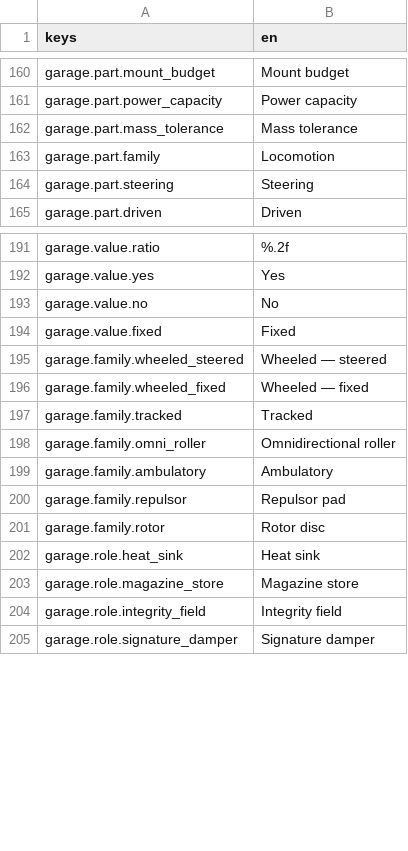
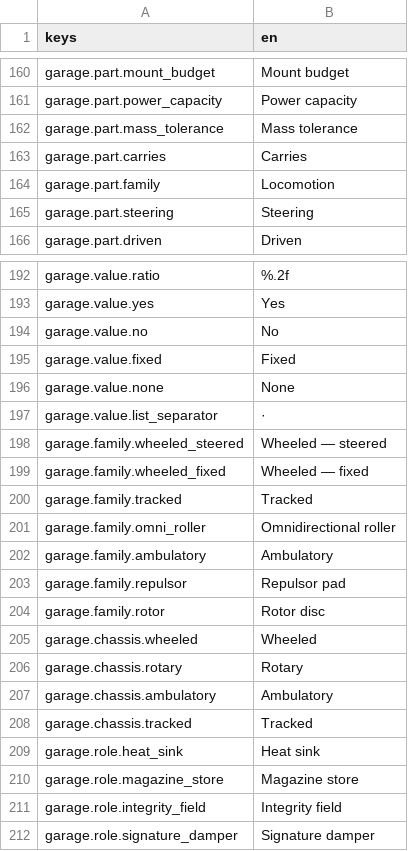
Before and after one commit to RobLobsta/project-syndicate, a CSV file: data/ui/strings.csv, drawn as a sheet; only a part is shown, gaps mark what is left out.

```diff
--- a/data/ui/strings.csv
+++ b/data/ui/strings.csv
@@ -162,2 +162,3 @@ garage.part.power_capacity,Power capacity
 garage.part.mass_tolerance,Mass tolerance
+garage.part.carries,Carries
 garage.part.family,Locomotion
@@ -194,2 +195,4 @@ garage.value.no,No
 garage.value.fixed,Fixed
+garage.value.none,None
+garage.value.list_separator," · "
 garage.family.wheeled_steered,Wheeled — steered
@@ -201,2 +204,6 @@ garage.family.repulsor,Repulsor pad
 garage.family.rotor,Rotor disc
+garage.chassis.wheeled,Wheeled
+garage.chassis.rotary,Rotary
+garage.chassis.ambulatory,Ambulatory
+garage.chassis.tracked,Tracked
 garage.role.heat_sink,Heat sink
```
Also changed, not shown: 29 other files.
